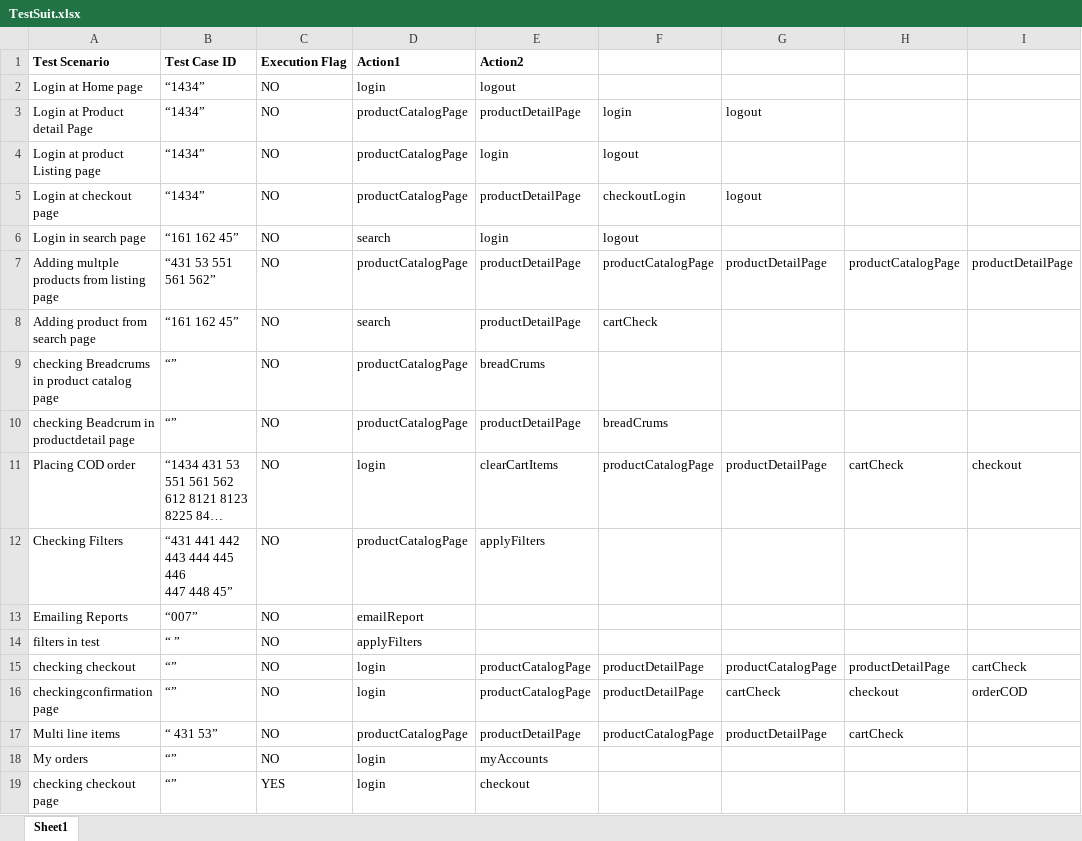
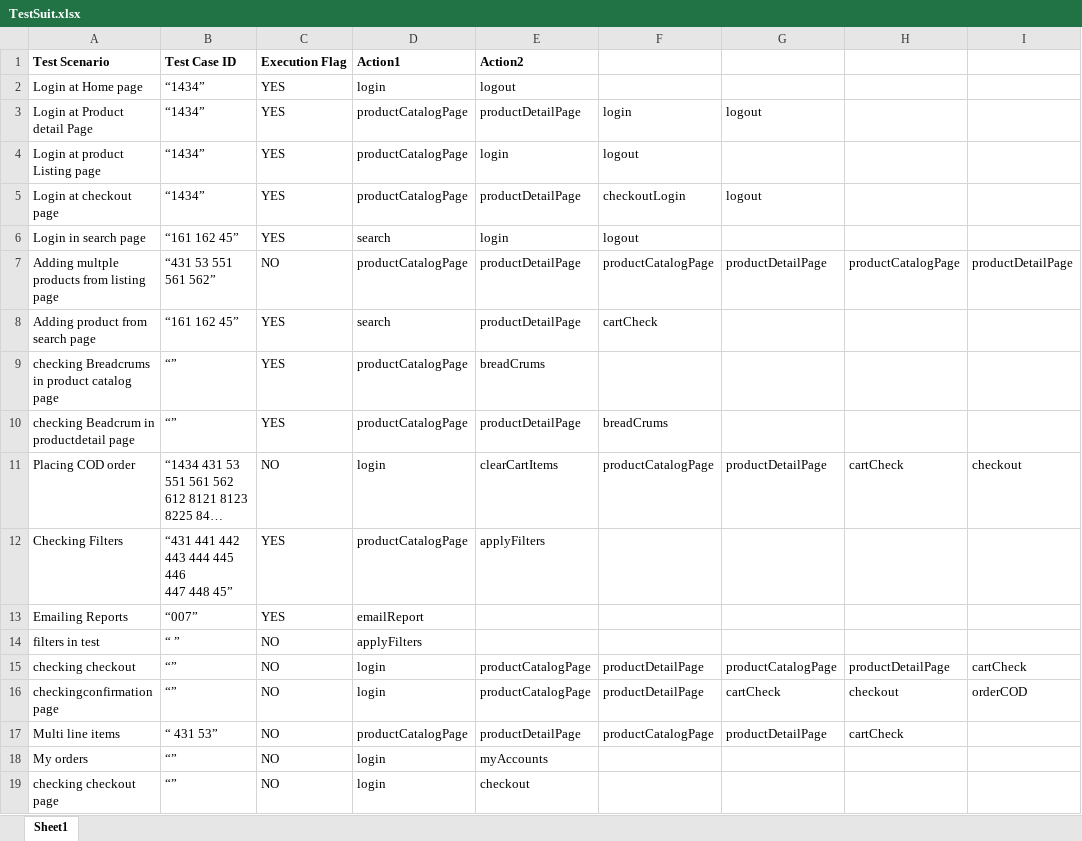
Before and after one commit to nethravathitc/Testing, an Excel workbook: java/Hybrid/bin/com/styletag/testcases/TestSuit.xlsx, sheet Sheet1, drawn as a sheet; only a part is shown; long unchanged cells end in …; values as stored, in another font and other column widths than the file's, no borders; the diff names each change by its address in the sheet, - before the commit and + after, or states it on an @@ line.

```diff
--- a/java/Hybrid/bin/com/styletag/testcases/TestSuit.xlsx (sheet Sheet1)
+++ b/java/Hybrid/bin/com/styletag/testcases/TestSuit.xlsx (sheet Sheet1)
-C2:C6 (Execution Flag): NO
+C2:C6 (Execution Flag): YES
-C8:C10 (Execution Flag): NO
+C8:C10 (Execution Flag): YES
-C12:C13 (Execution Flag): NO
+C12:C13 (Execution Flag): YES
-C19 (Execution Flag): YES
+C19 (Execution Flag): NO
```
Also changed, not shown: java/Hybrid/src/com/styletag/testcases/TestSuit.xlsx, 35 other files.
